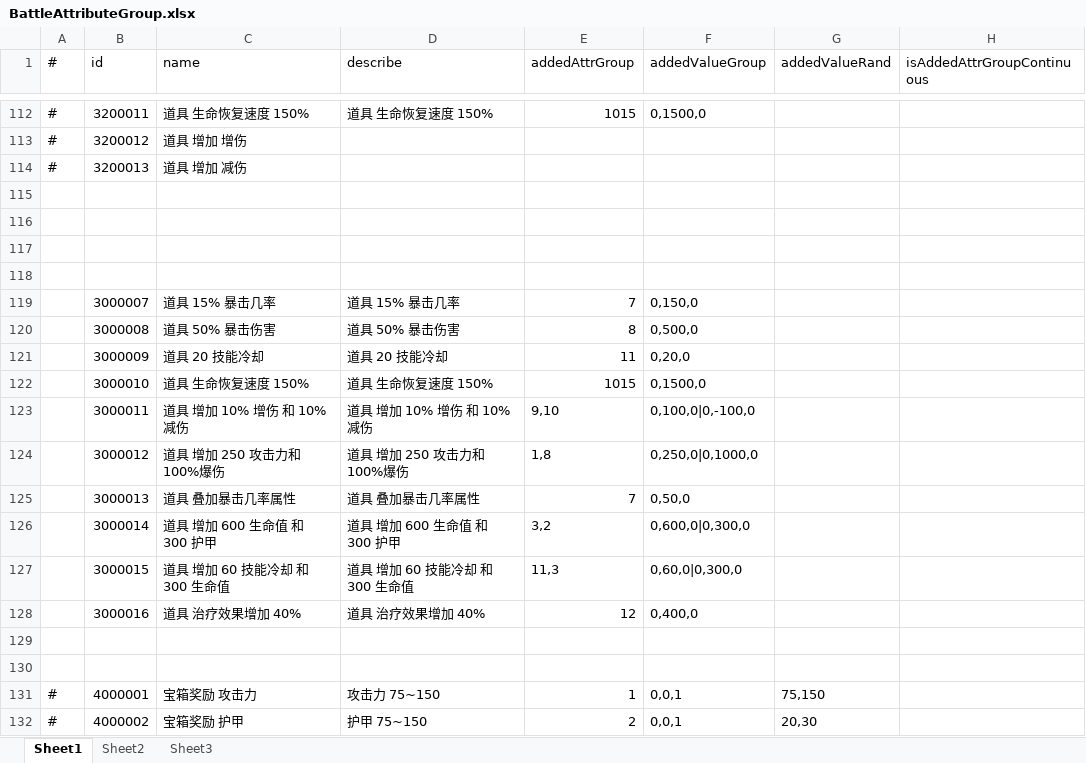
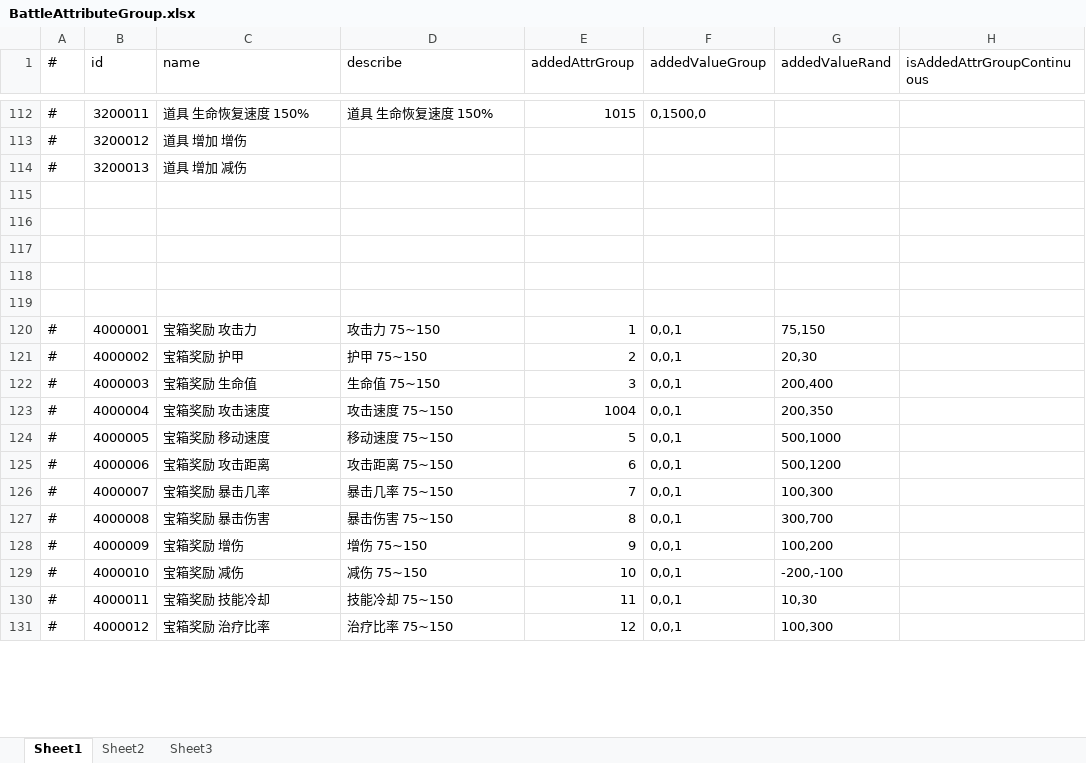
Before and after one commit to thanklzhang/001_GameFramework_Config, an Excel workbook: data_config/BattleAttributeGroup.xlsx, sheet Sheet1, drawn as a sheet; only a part is shown, gaps mark what is left out; the shorter side is filled out with more unchanged rows; values as stored, in another font and other column widths than the file's, no borders; removed rows and columns are numbered as before the commit, all else as after; the diff covers the shown part only; the diff names each change by its address in the sheet, - before the commit and + after, or states it on an @@ line.

```diff
--- a/data_config/BattleAttributeGroup.xlsx (sheet Sheet1)
+++ b/data_config/BattleAttributeGroup.xlsx (sheet Sheet1)
-row 119:  | 3000007 | 道具 15% 暴击几率 | 道具 15% 暴击几率 | 7 | 0,150,0
-row 120:  | 3000008 | 道具 50% 暴击伤害 | 道具 50% 暴击伤害 | 8 | 0,500,0
-row 121:  | 3000009 | 道具 20 技能冷却 | 道具 20 技能冷却 | 11 | 0,20,0
-row 122:  | 3000010 | 道具 生命恢复速度 150% | 道具 生命恢复速度 150% | 1015 | 0,1500,0
-row 123:  | 3000011 | 道具 增加 10% 增伤 和 10% 减伤 | 道具 增加 10% 增伤 和 10% 减伤 | 9,10 | 0,100,0|0,-100,0
-row 124:  | 3000012 | 道具 增加 250 攻击力和 100%爆伤 | 道具 增加 250 攻击力和 100%爆伤 | 1,8 | 0,250,0|0,1000,0
-row 125:  | 3000013 | 道具 叠加暴击几率属性 | 道具 叠加暴击几率属性 | 7 | 0,50,0
-row 126:  | 3000014 | 道具 增加 600 生命值 和 300 护甲 | 道具 增加 600 生命值 和 300 护甲 | 3,2 | 0,600,0|0,300,0
-row 127:  | 3000015 | 道具 增加 60 技能冷却 和 300 生命值 | 道具 增加 60 技能冷却 和 300 生命值 | 11,3 | 0,60,0|0,300,0
-row 128:  | 3000016 | 道具 治疗效果增加 40% | 道具 治疗效果增加 40% | 12 | 0,400,0
-row 129: (empty)
```
Also changed, not shown: 57 added rows, 1 removed row and 3 edited cells elsewhere in this sheet.
